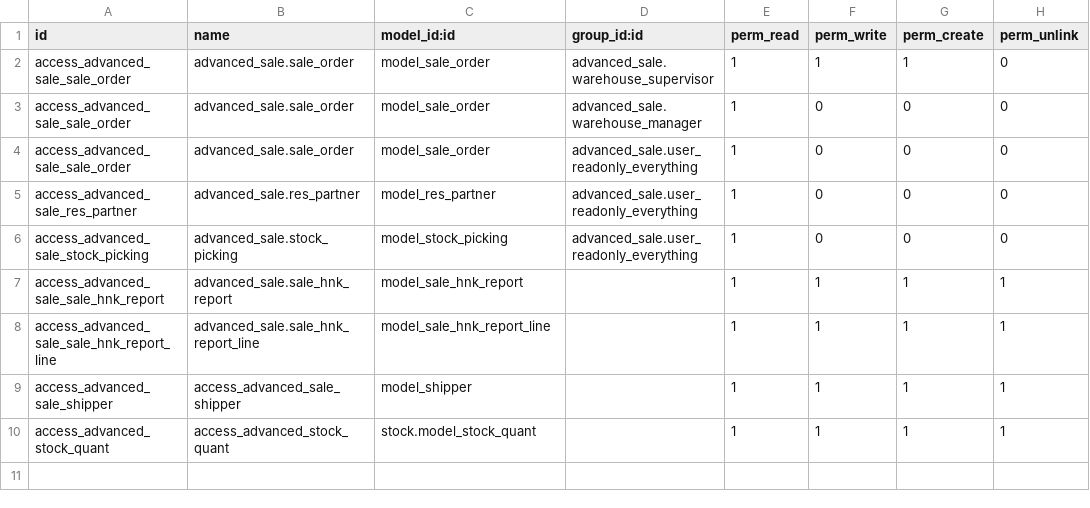
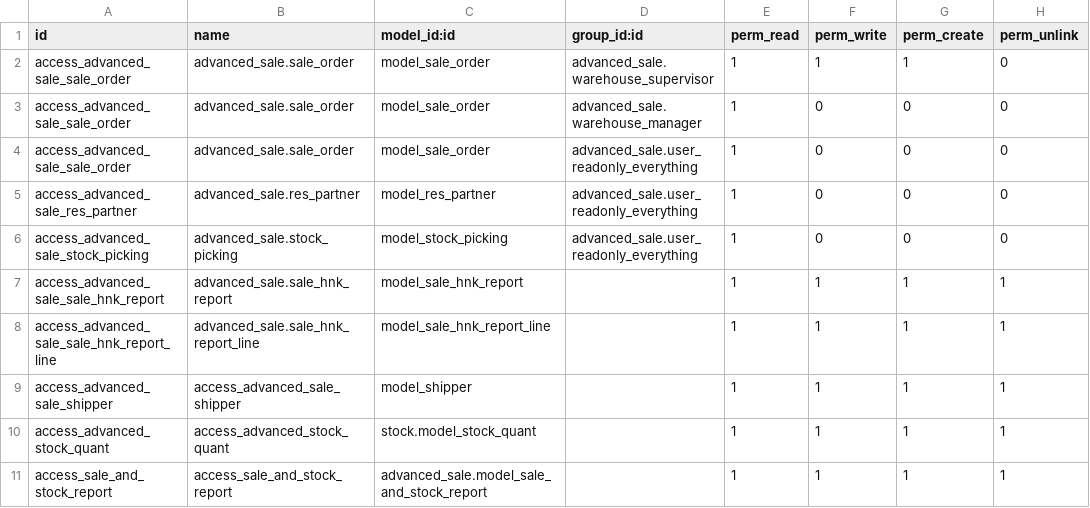
Before and after one commit to Rahulkore125/drinkies_submodule, a CSV file: advanced_sale/security/ir.model.access.csv, drawn as a sheet; the diff names each change by its address in the sheet, - before the commit and + after, or states it on an @@ line.

Commit message:
OHP-097: add new report

```diff
--- a/advanced_sale/security/ir.model.access.csv
+++ b/advanced_sale/security/ir.model.access.csv
+row 11: access_sale_and_stock_report | access_sale_and_stock_report | advanced_sale.model_sale_and_stock_report |  | 1 | 1 | 1 | 1
```
Also changed, not shown: 8 other files.
